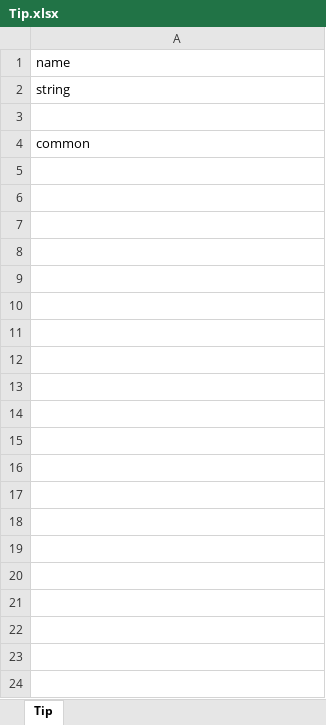
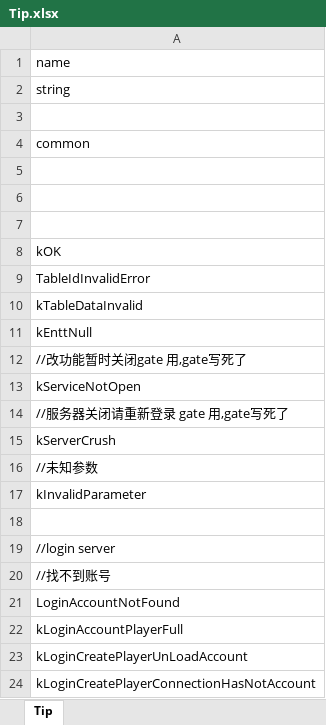
Before and after one commit to luyuancpp/mmorpg, an Excel workbook: bin/config/xlsx/tip/Tip.xlsx, sheet Tip, drawn as a sheet; only a part is shown; values as stored, in another font and other column widths than the file's, no borders; the diff covers the shown part only; the diff names each change by its address in the sheet, - before the commit and + after, or states it on an @@ line.

```diff
--- a/bin/config/xlsx/tip/Tip.xlsx (sheet Tip)
+++ b/bin/config/xlsx/tip/Tip.xlsx (sheet Tip)
+row 5: (empty)
+row 6: (empty)
+row 7: (empty)
+row 8: kOK
+row 9: TableIdInvalidError
+row 10: kTableDataInvalid
+row 11: kEnttNull
+row 12: //改功能暂时关闭gate 用,gate写死了
+row 13: kServiceNotOpen
+row 14: //服务器关闭请重新登录 gate 用,gate写死了
+row 15: kServerCrush
+row 16: //未知参数
+row 17: kInvalidParameter
+row 18: (empty)
+row 19: //login server
+row 20: //找不到账号
+row 21: LoginAccountNotFound
+row 22: kLoginAccountPlayerFull
+row 23: kLoginCreatePlayerUnLoadAccount
+row 24: kLoginCreatePlayerConnectionHasNotAccount
```
Also changed, not shown: 96 added rows elsewhere in this sheet, 10 other files.
